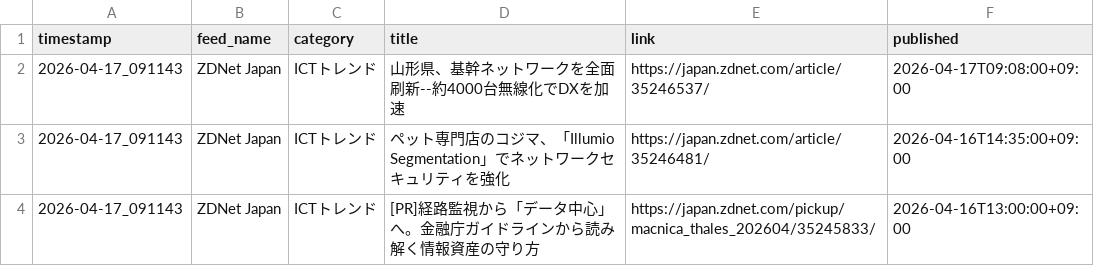
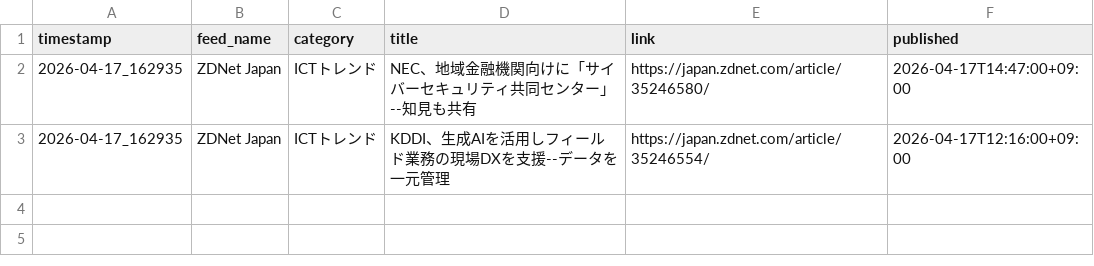
Before and after one commit to Keita50/rss_monitor, a CSV file: data/latest.csv, drawn as a sheet.

```diff
--- a/data/latest.csv
+++ b/data/latest.csv
@@ -1,4 +1,3 @@
 timestamp,feed_name,category,title,link,published
-2026-04-17_091143,ZDNet Japan,ICTトレンド,山形県、基幹ネットワークを全面刷新--約4000台無線化でDXを加速,https://japan.zdnet.com/article/35246537/,2026-04-17T09:08:00+09:00
-2026-04-17_091143,ZDNet Japan,ICTトレンド,ペット専門店のコジマ、「Illumio Segmentation」でネットワークセキュリティを強化,https://japan.zdnet.com/article/35246481/,2026-04-16T14:35:00+09:00
-2026-04-17_091143,ZDNet Japan,ICTトレンド,[PR]経路監視から「データ中心」へ。金融庁ガイドラインから読み解く情報資産の守り方,https://japan.zdnet.com/pickup/macnica_thales_202604/35245833/,2026-04-16T13:00:00+09:00
+2026-04-17_162935,ZDNet Japan,ICTトレンド,NEC、地域金融機関向けに「サイバーセキュリティ共同センター」--知見も共有,https://japan.zdnet.com/article/35246580/,2026-04-17T14:47:00+09:00
+2026-04-17_162935,ZDNet Japan,ICTトレンド,KDDI、生成AIを活用しフィールド業務の現場DXを支援--データを一元管理,https://japan.zdnet.com/article/35246554/,2026-04-17T12:16:00+09:00
```
Also changed, not shown: 2 other files.
